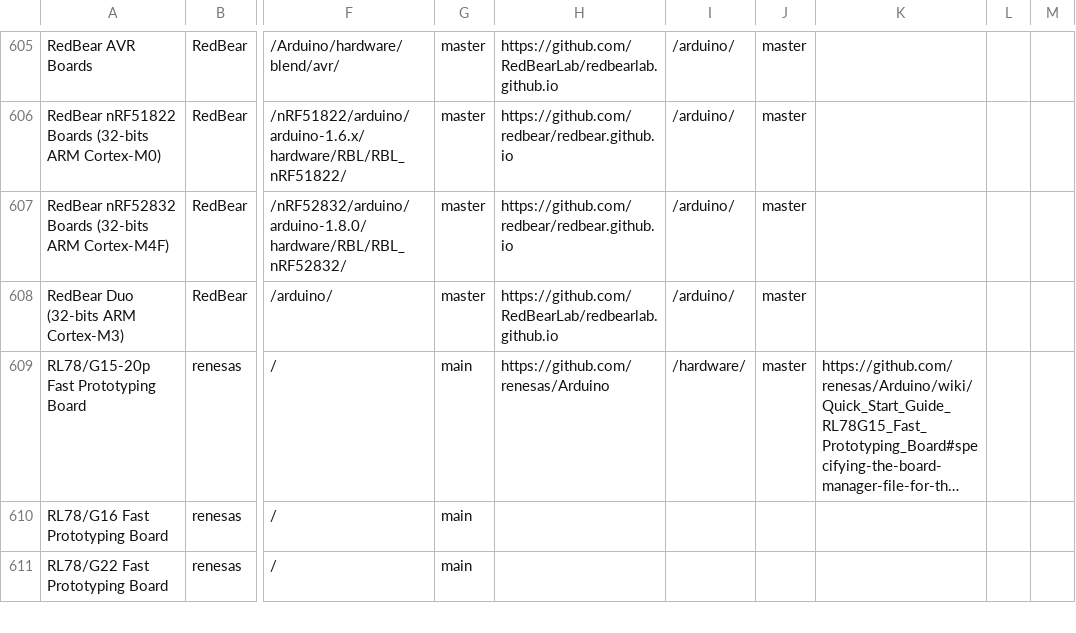
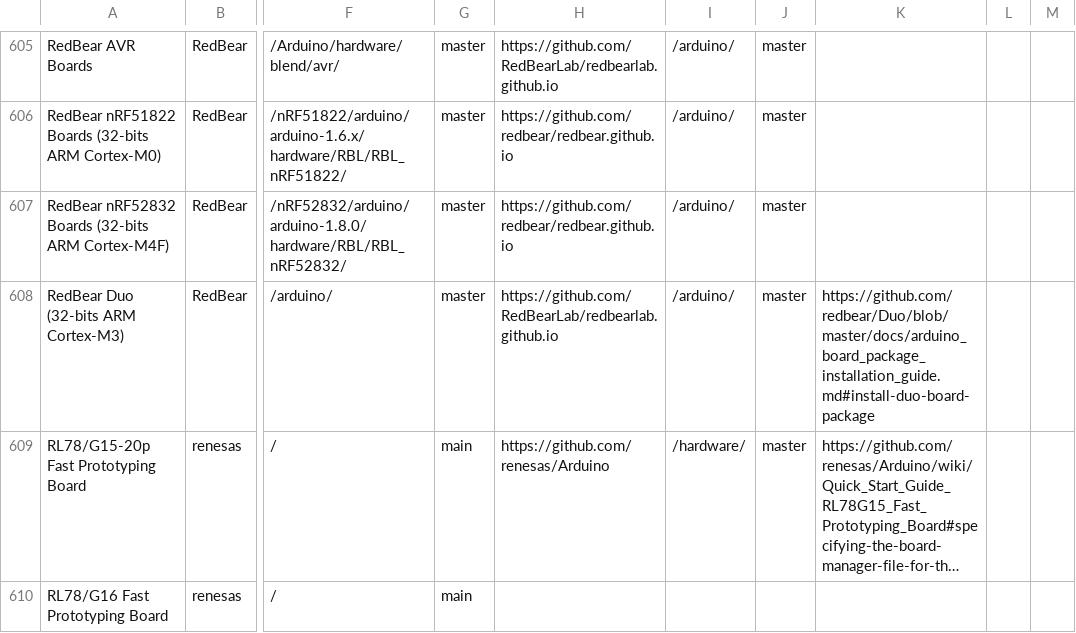
Before and after one commit to per1234/inoplatforms, a TSV file: ino-hardware-package-list.tsv, drawn as a sheet; only a part is shown, gaps mark what is left out; the shorter side is filled out with more unchanged rows; long unchanged cells end in …; the diff names each change by its address in the sheet, - before the commit and + after, or states it on an @@ line.

Commit message:
Add installation reference for `RedBear:STM32F2`

```diff
--- a/ino-hardware-package-list.tsv
+++ b/ino-hardware-package-list.tsv
-K608: (empty)
+K608: https://github.com/redbear/Duo/blob/master/docs/arduino_board_package_installation_guide.md#install-duo-board-package
```
